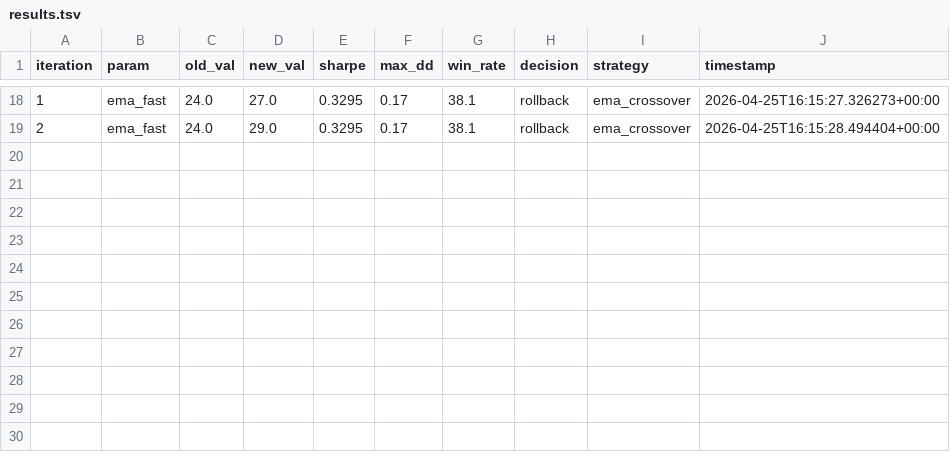
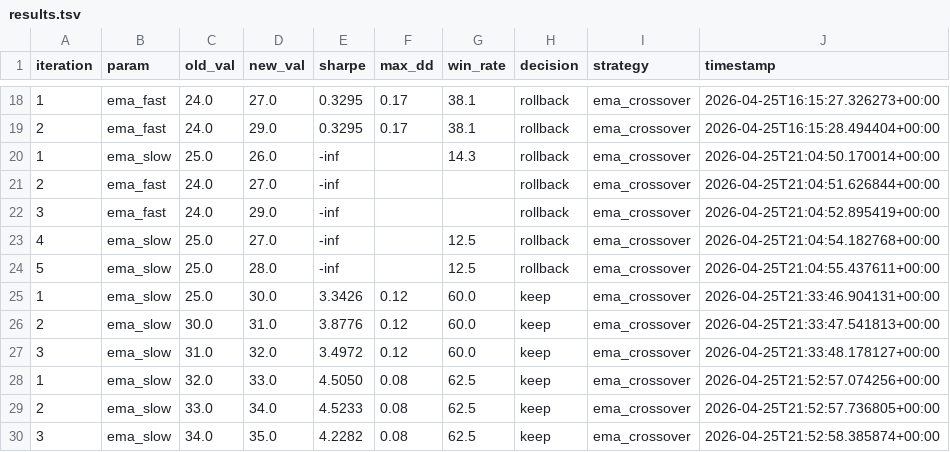
Before and after one commit to maseko-lucky-9/trading-bot-workspace, a TSV file: bot/autoresearch/results.tsv, drawn as a sheet; only a part is shown, gaps mark what is left out; the diff names each change by its address in the sheet, - before the commit and + after, or states it on an @@ line.

```diff
--- a/bot/autoresearch/results.tsv
+++ b/bot/autoresearch/results.tsv
+row 20: 1 | ema_slow | 25.0 | 26.0 | -inf |  | 14.3 | rollback | ema_crossover | 2026-04-25T21:04:50.170014+00:00
+row 21: 2 | ema_fast | 24.0 | 27.0 | -inf |  |  | rollback | ema_crossover | 2026-04-25T21:04:51.626844+00:00
+row 22: 3 | ema_fast | 24.0 | 29.0 | -inf |  |  | rollback | ema_crossover | 2026-04-25T21:04:52.895419+00:00
+row 23: 4 | ema_slow | 25.0 | 27.0 | -inf |  | 12.5 | rollback | ema_crossover | 2026-04-25T21:04:54.182768+00:00
+row 24: 5 | ema_slow | 25.0 | 28.0 | -inf |  | 12.5 | rollback | ema_crossover | 2026-04-25T21:04:55.437611+00:00
+row 25: 1 | ema_slow | 25.0 | 30.0 | 3.3426 | 0.12 | 60.0 | keep | ema_crossover | 2026-04-25T21:33:46.904131+00:00
+row 26: 2 | ema_slow | 30.0 | 31.0 | 3.8776 | 0.12 | 60.0 | keep | ema_crossover | 2026-04-25T21:33:47.541813+00:00
+row 27: 3 | ema_slow | 31.0 | 32.0 | 3.4972 | 0.12 | 60.0 | keep | ema_crossover | 2026-04-25T21:33:48.178127+00:00
+row 28: 1 | ema_slow | 32.0 | 33.0 | 4.5050 | 0.08 | 62.5 | keep | ema_crossover | 2026-04-25T21:52:57.074256+00:00
+row 29: 2 | ema_slow | 33.0 | 34.0 | 4.5233 | 0.08 | 62.5 | keep | ema_crossover | 2026-04-25T21:52:57.736805+00:00
+row 30: 3 | ema_slow | 34.0 | 35.0 | 4.2282 | 0.08 | 62.5 | keep | ema_crossover | 2026-04-25T21:52:58.385874+00:00
```
Also changed, not shown: 19 other files.
